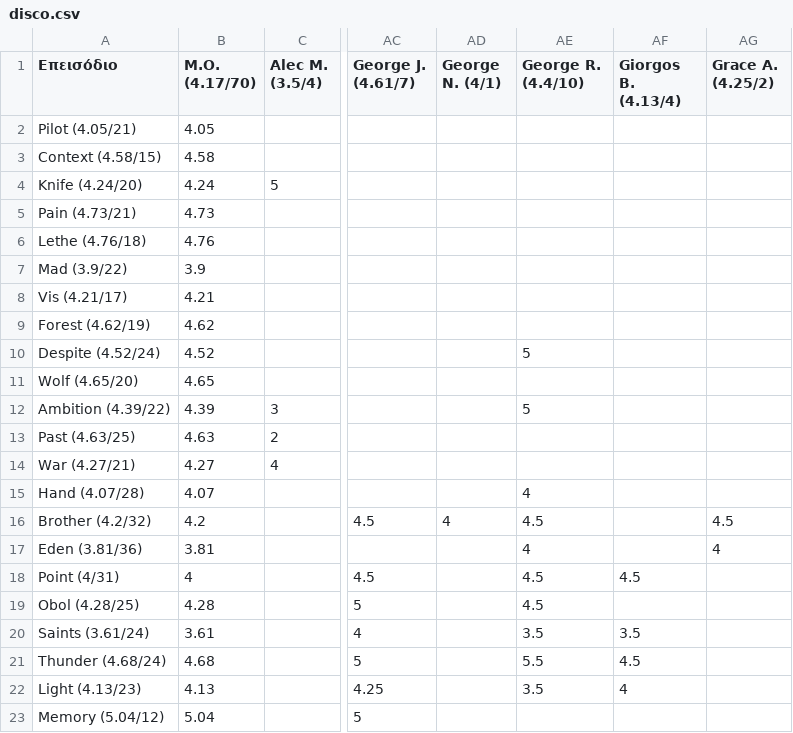
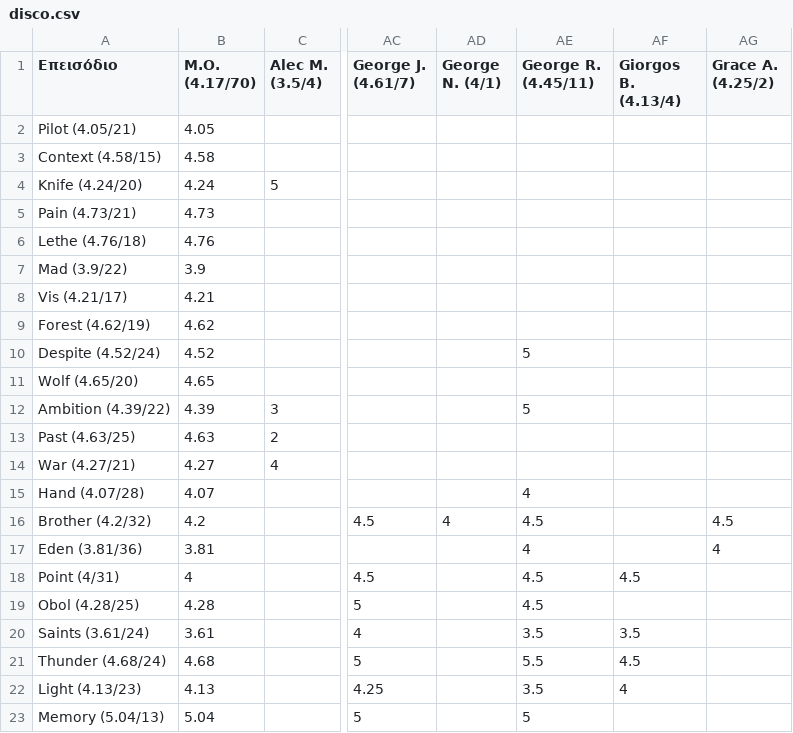
Before and after one commit to StelArian/STGDP, a CSV file: disco.csv, drawn as a sheet; only a part is shown, gaps mark what is left out; the diff names each change by its address in the sheet, - before the commit and + after, or states it on an @@ line.

```diff
--- a/disco.csv
+++ b/disco.csv
-AE1: George R. (4.4/10)
+AE1: George R. (4.45/11)
-A23 (Επεισόδιο): Memory (5.04/12)
+A23 (Επεισόδιο): Memory (5.04/13)
-AE23 (George R. (4.45/11)): (empty)
+AE23 (George R. (4.45/11)): 5
```
Also changed, not shown: 3 other files.
